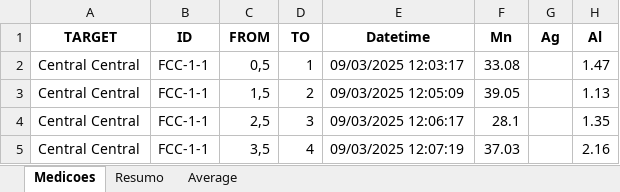
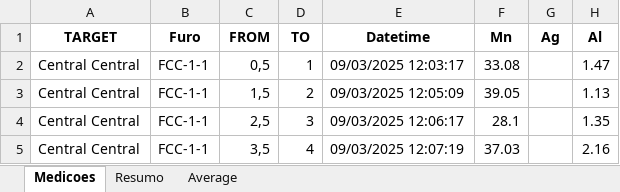
Before and after one commit to TechAlly96/dashboard-manganes, an Excel workbook: data/ASSAY.xlsx, sheet Medicoes, drawn as a sheet; only a part is shown; values as stored, in another font and other column widths than the file's, no borders; conditional formats not drawn; the diff names each change by its address in the sheet, - before the commit and + after, or states it on an @@ line.

Commit message:
Corrige nome da coluna Furo na planilha ASSAY

```diff
--- a/data/ASSAY.xlsx (sheet Medicoes)
+++ b/data/ASSAY.xlsx (sheet Medicoes)
-B1: ID
+B1: Furo
```
